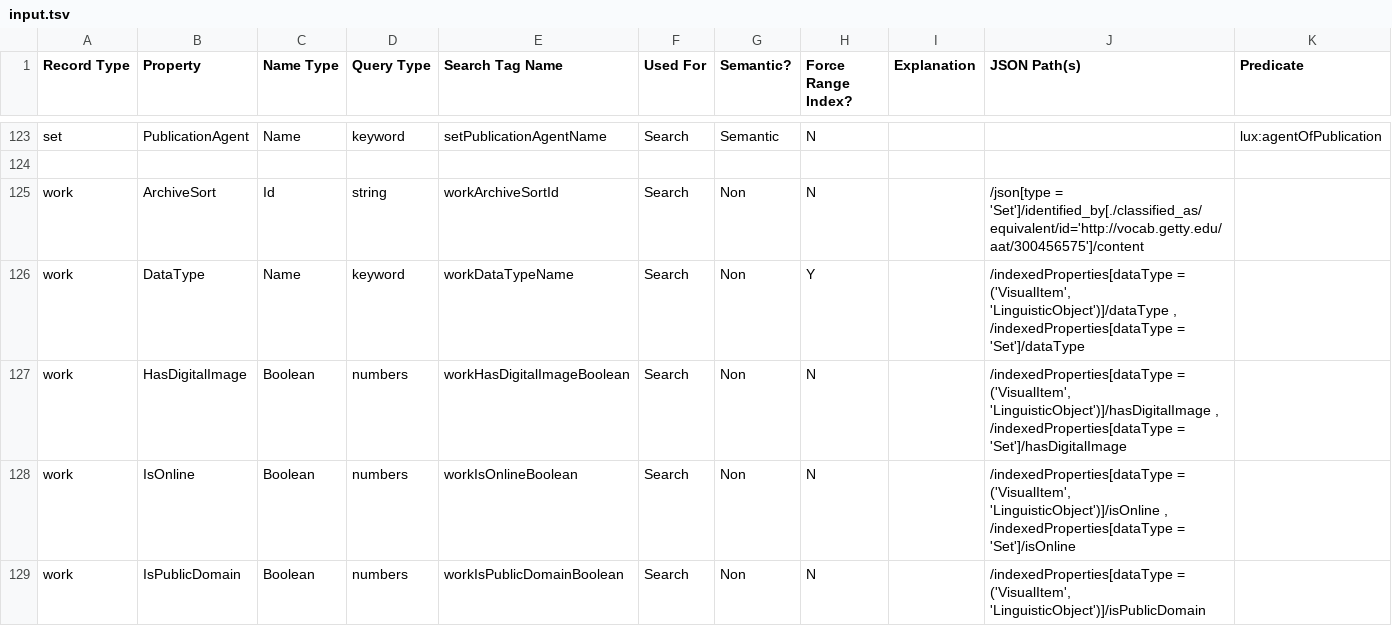
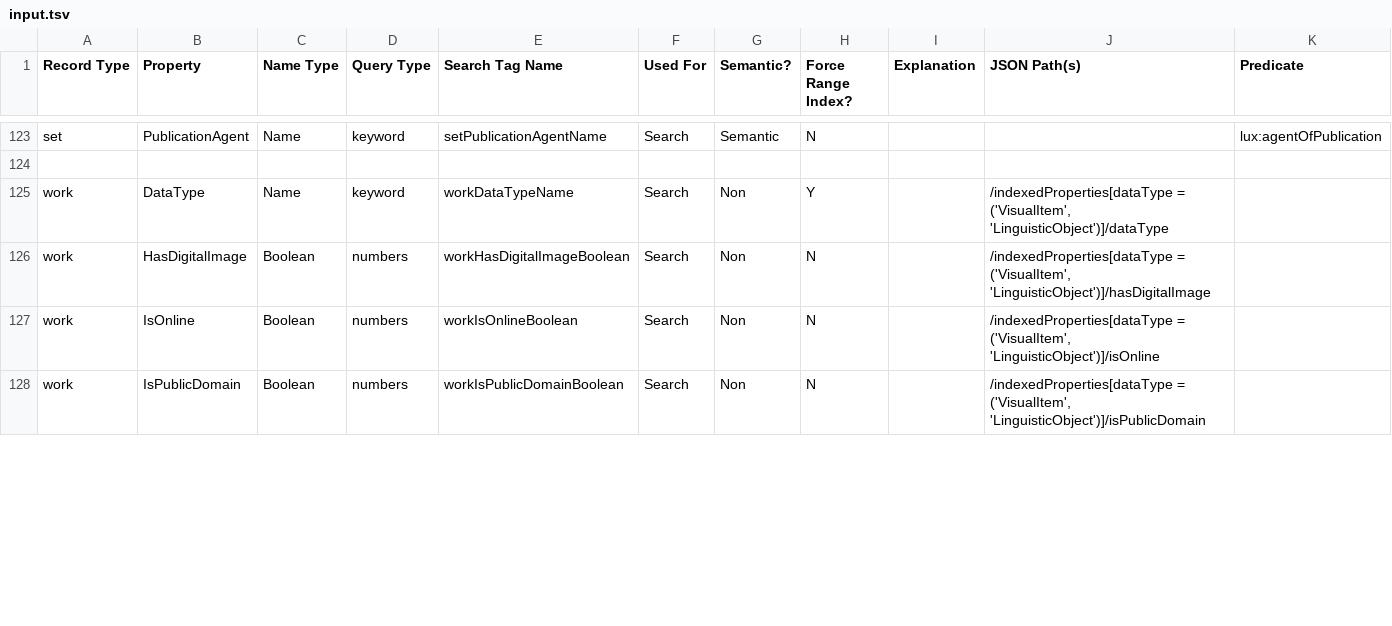
Before and after one commit to project-lux/lux-marklogic, a TSV file: scripts/generateIndexConf/input.tsv, drawn as a sheet; only a part is shown, gaps mark what is left out; the diff covers the shown part only.

Commit message:
#430 - remove archives from Work indexes

```diff
--- a/scripts/generateIndexConf/input.tsv
+++ b/scripts/generateIndexConf/input.tsv
@@ -124,6 +124,5 @@ set	PublicationAgent	Name	keyword	setPublicationAgentName	Search	Semantic	N			lu
 										
-work	ArchiveSort	Id	string	workArchiveSortId	Search	Non	N		/json[type = 'Set']/identified_by[./classified_as/equivalent/id='http://vocab.getty.edu/aat/300456575']/content	
-work	DataType	Name	keyword	workDataTypeName	Search	Non	Y		/indexedProperties[dataType = ('VisualItem', 'LinguisticObject')]/dataType ,  /indexedProperties[dataType = 'Set']/dataType	
-work	HasDigitalImage	Boolean	numbers	workHasDigitalImageBoolean	Search	Non	N		/indexedProperties[dataType = ('VisualItem', 'LinguisticObject')]/hasDigitalImage ,  /indexedProperties[dataType = 'Set']/hasDigitalImage	
-work	IsOnline	Boolean	numbers	workIsOnlineBoolean	Search	Non	N		/indexedProperties[dataType = ('VisualItem', 'LinguisticObject')]/isOnline , /indexedProperties[dataType = 'Set']/isOnline	
+work	DataType	Name	keyword	workDataTypeName	Search	Non	Y		/indexedProperties[dataType = ('VisualItem', 'LinguisticObject')]/dataType	
+work	HasDigitalImage	Boolean	numbers	workHasDigitalImageBoolean	Search	Non	N		/indexedProperties[dataType = ('VisualItem', 'LinguisticObject')]/hasDigitalImage	
+work	IsOnline	Boolean	numbers	workIsOnlineBoolean	Search	Non	N		/indexedProperties[dataType = ('VisualItem', 'LinguisticObject')]/isOnline	
 work	IsPublicDomain	Boolean	numbers	workIsPublicDomainBoolean	Search	Non	N		/indexedProperties[dataType = ('VisualItem', 'LinguisticObject')]/isPublicDomain	
```
Also changed, not shown: 23 edited cells elsewhere in this file, 1 other file.
